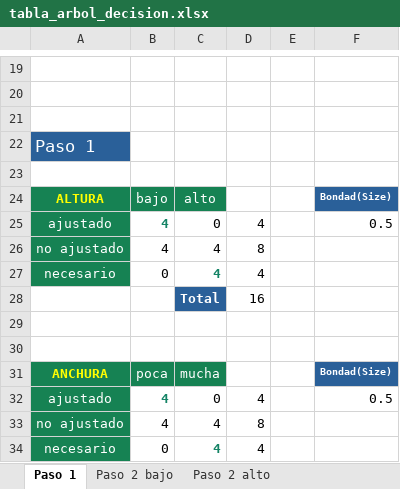
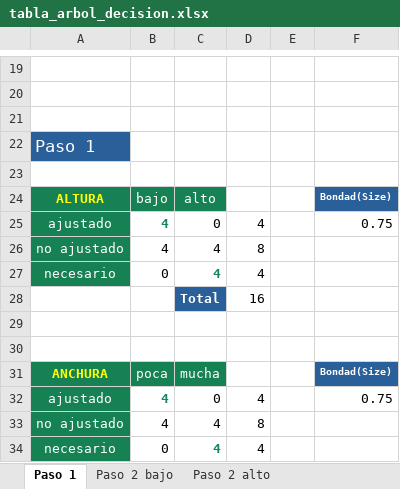
Before and after one commit to abel-santos-corral/PEC4, an Excel workbook: pregunta1/tabla_arbol_decision.xlsx, sheet Paso 1, drawn as a sheet; only a part is shown, gaps mark what is left out; values as stored, in another font and other column widths than the file's, no borders; charts and pictures not drawn; the diff names each change by its address in the sheet, - before the commit and + after, or states it on an @@ line.

Commit message:
PEC4-0001: Corregir formula tabla arbol decision.

```diff
--- a/pregunta1/tabla_arbol_decision.xlsx (sheet Paso 1)
+++ b/pregunta1/tabla_arbol_decision.xlsx (sheet Paso 1)
-F25: 0.5
+F25: 0.75
-F32: 0.5
+F32: 0.75
```
